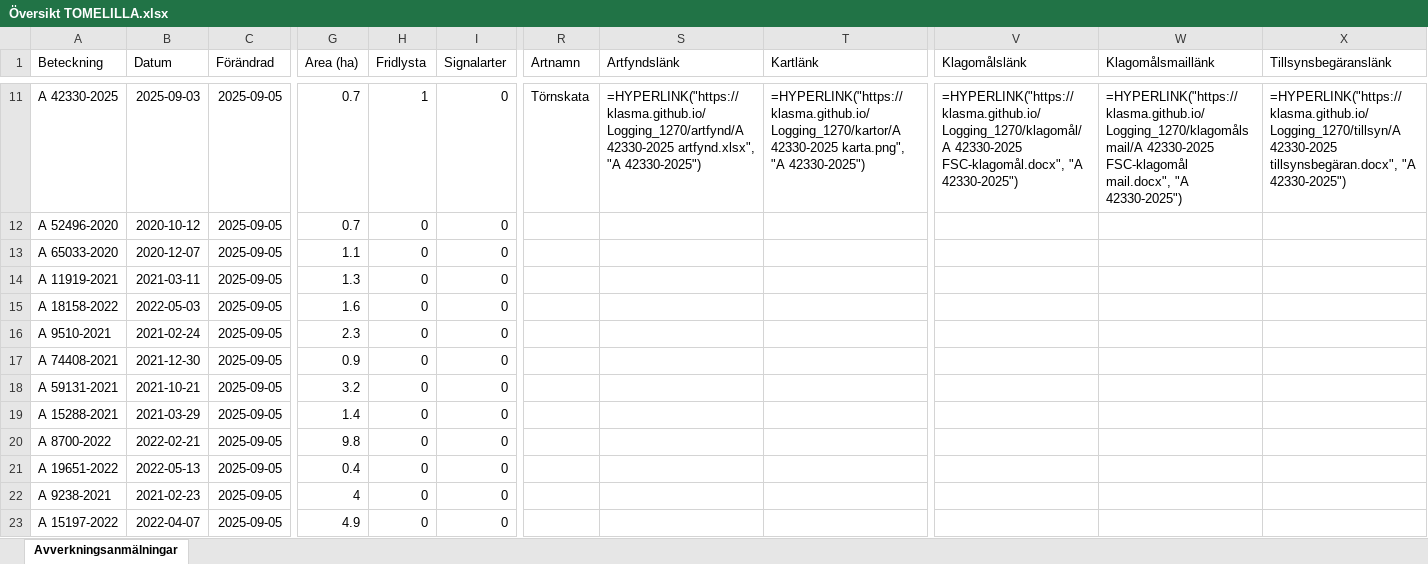
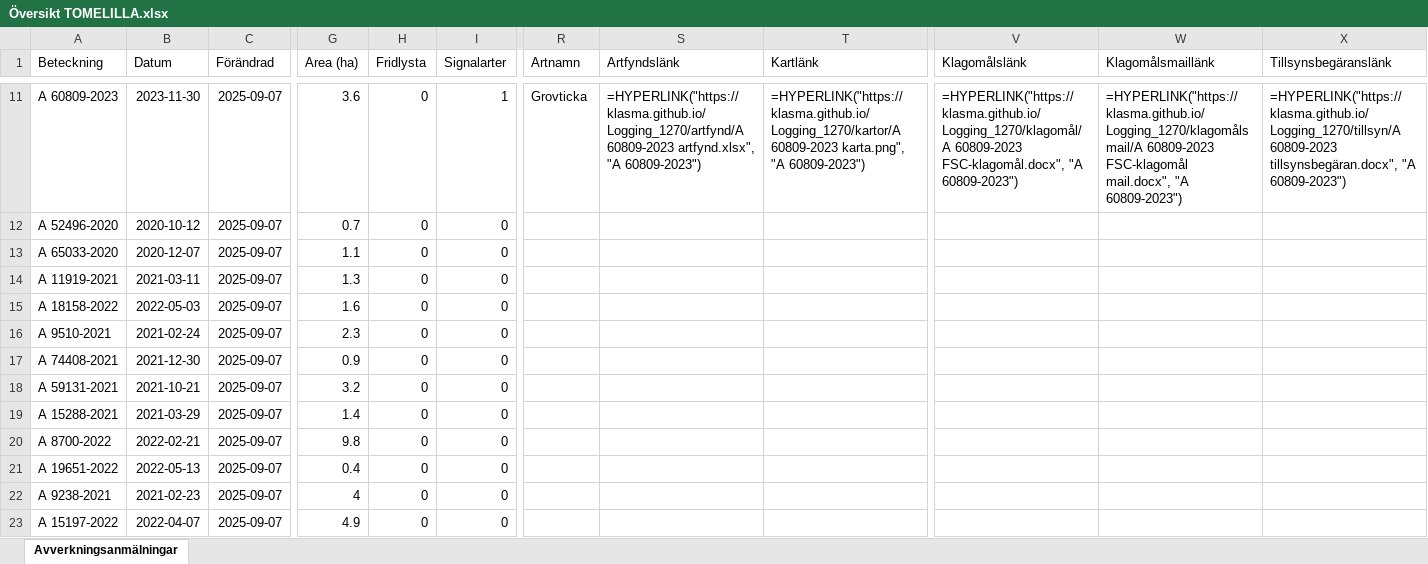
Before and after one commit to klasma/Logging_1270, an Excel workbook: Översikt TOMELILLA.xlsx, sheet Avverkningsanmälningar, drawn as a sheet; only a part is shown, gaps mark what is left out; values as stored, in another font and other column widths than the file's, no borders; formulas without a stored value are shown as written; the diff covers the shown part only; the diff names each change by its address in the sheet, - before the commit and + after, or states it on an @@ line.

```diff
--- a/Översikt TOMELILLA.xlsx (sheet Avverkningsanmälningar)
+++ b/Översikt TOMELILLA.xlsx (sheet Avverkningsanmälningar)
-A11 (Beteckning): A 42330-2025
+A11 (Beteckning): A 60809-2023
-B11 (Datum): 2025-09-03
+B11 (Datum): 2023-11-30
-C11:C23 (Förändrad): 2025-09-05
+C11:C23 (Förändrad): 2025-09-07
-G11 (Area (ha)): 0.7
+G11 (Area (ha)): 3.6
-H11 (Fridlysta): 1
+H11 (Fridlysta): 0
-I11 (Signalarter): 0
+I11 (Signalarter): 1
-R11 (Artnamn): Törnskata
+R11 (Artnamn): Grovticka
-S11 (Artfyndslänk): =HYPERLINK("https://klasma.github.io/Logging_1270/artfynd/A 42330-2025 artfynd.xlsx", "A 42330-2025")
+S11 (Artfyndslänk): =HYPERLINK("https://klasma.github.io/Logging_1270/artfynd/A 60809-2023 artfynd.xlsx", "A 60809-2023")
-T11 (Kartlänk): =HYPERLINK("https://klasma.github.io/Logging_1270/kartor/A 42330-2025 karta.png", "A 42330-2025")
+T11 (Kartlänk): =HYPERLINK("https://klasma.github.io/Logging_1270/kartor/A 60809-2023 karta.png", "A 60809-2023")
-V11 (Klagomålslänk): =HYPERLINK("https://klasma.github.io/Logging_1270/klagomål/A 42330-2025 FSC-klagomål.docx", "A 42330-2025")
+V11 (Klagomålslänk): =HYPERLINK("https://klasma.github.io/Logging_1270/klagomål/A 60809-2023 FSC-klagomål.docx", "A 60809-2023")
-W11 (Klagomålsmaillänk): =HYPERLINK("https://klasma.github.io/Logging_1270/klagomålsmail/A 42330-2025 FSC-klagomål mail.docx", "A 42330-2025")
+W11 (Klagomålsmaillänk): =HYPERLINK("https://klasma.github.io/Logging_1270/klagomålsmail/A 60809-2023 FSC-klagomål mail.docx", "A 60809-2023")
-X11 (Tillsynsbegäranslänk): =HYPERLINK("https://klasma.github.io/Logging_1270/tillsyn/A 42330-2025 tillsynsbegäran.docx", "A 42330-2025")
+X11 (Tillsynsbegäranslänk): =HYPERLINK("https://klasma.github.io/Logging_1270/tillsyn/A 60809-2023 tillsynsbegäran.docx", "A 60809-2023")
```
Also changed, not shown: 522 edited cells elsewhere in this sheet, artfynd/A 26958-2025 artfynd.xlsx, artfynd/A 29860-2022 artfynd.xlsx, 51 other files.
